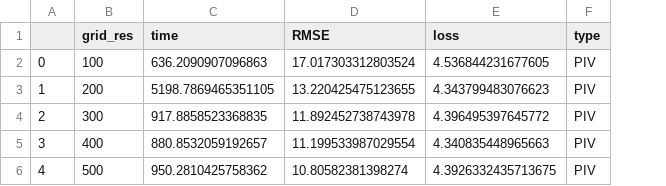
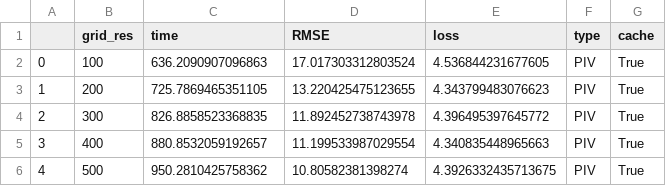
Before and after one commit to ITMO-NSS-team/torch_DE_solver, a CSV file: examples/benchmarking_data/PIV_experiment_100_500_cache=True.csv, drawn as a sheet; the diff names each change by its address in the sheet, - before the commit and + after, or states it on an @@ line.

Commit message:
Minor fixes for cache+defaults

```diff
--- a/examples/benchmarking_data/PIV_experiment_100_500_cache=True.csv
+++ b/examples/benchmarking_data/PIV_experiment_100_500_cache=True.csv
+column G (cache), rows 2-6: all True
-C3 (time): 5198.7869465351105
+C3 (time): 725.7869465351105
-C4 (time): 917.8858523368835
+C4 (time): 826.8858523368835
```
Also changed, not shown: 11 other files.
